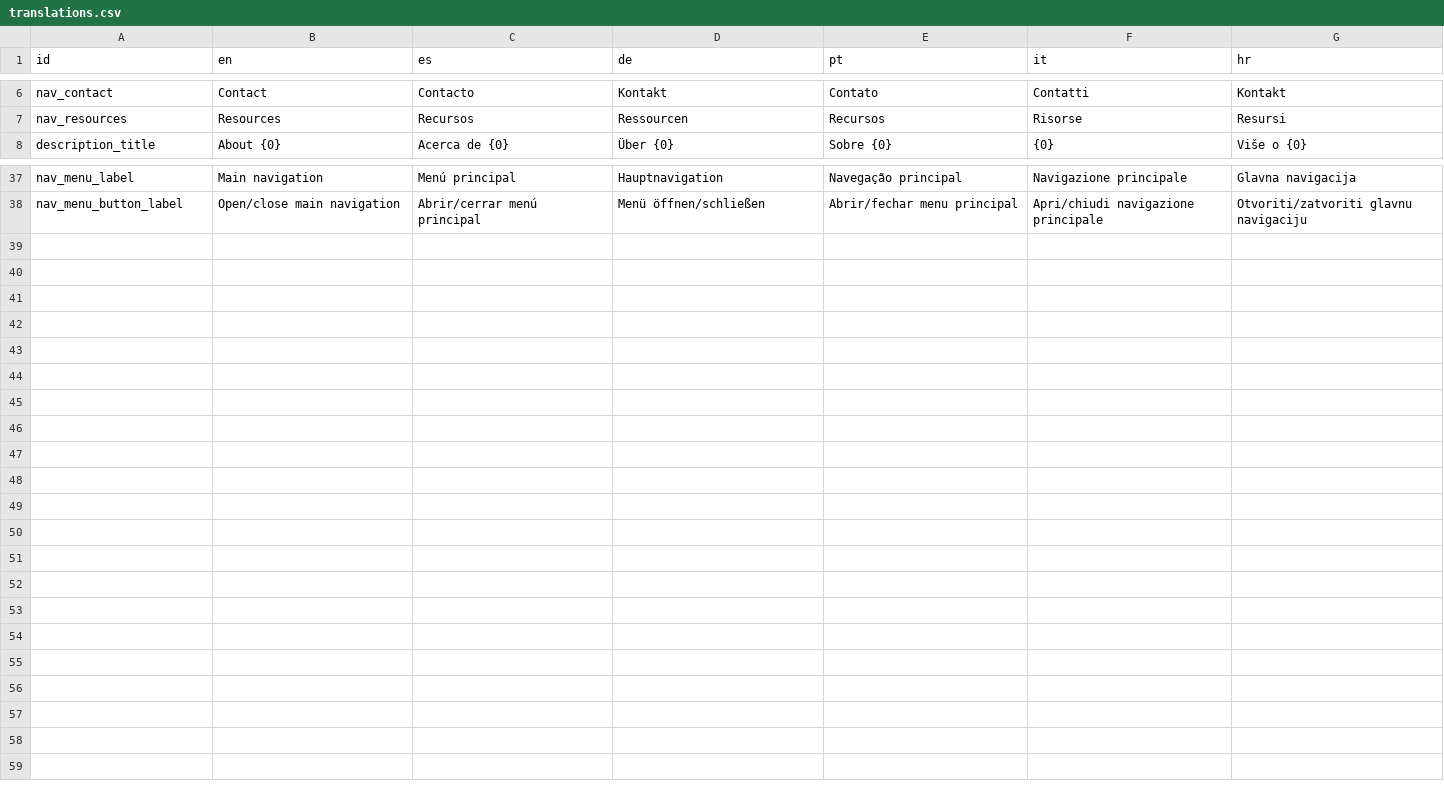
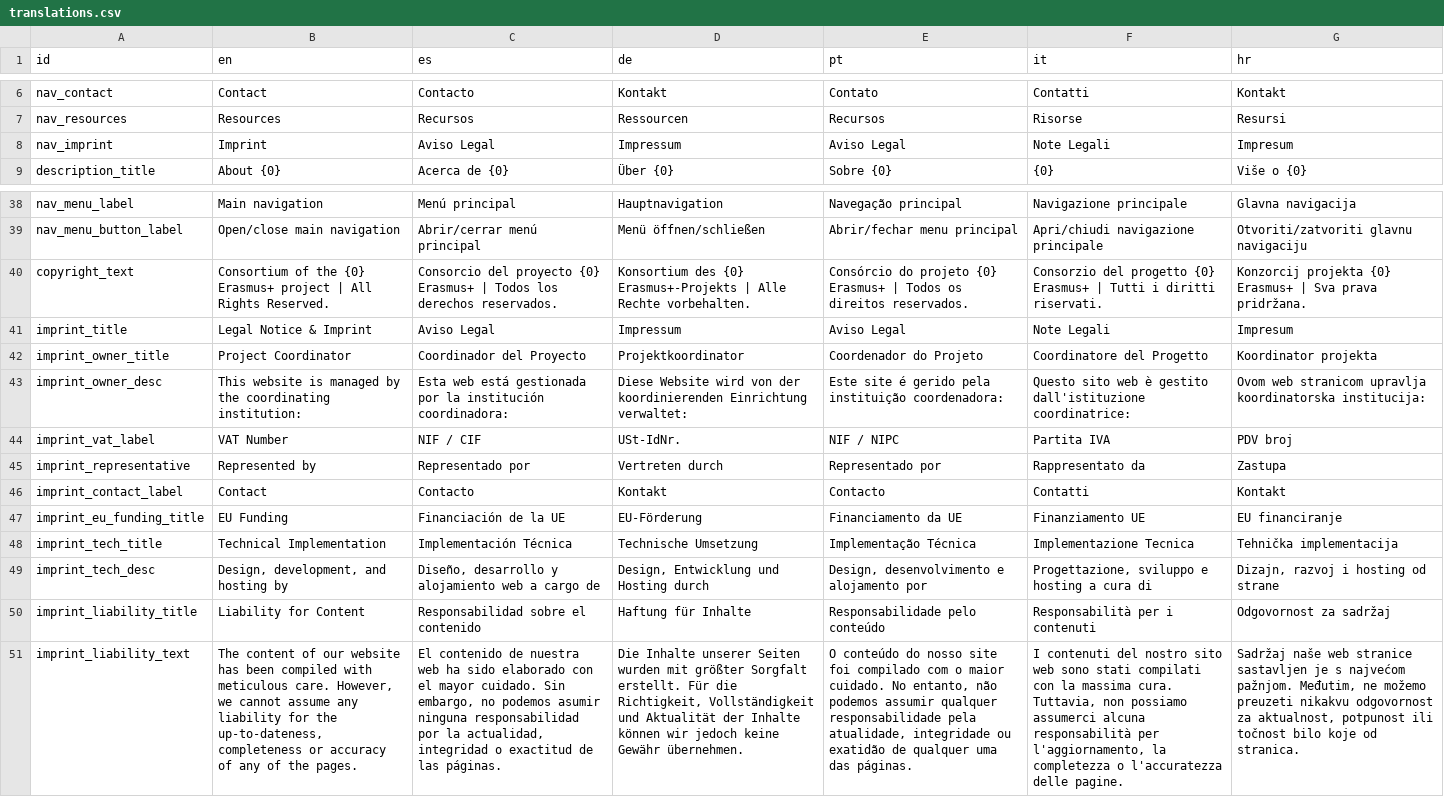
Before and after one commit to sabienUPV/ai-assistants-project-website, a CSV file: src/content/translations.csv, drawn as a sheet; only a part is shown, gaps mark what is left out; the diff names each change by its address in the sheet, - before the commit and + after, or states it on an @@ line.

Commit message:
Implemented imprint template and copyright notice

```diff
--- a/src/content/translations.csv
+++ b/src/content/translations.csv
+row 8: nav_imprint | Imprint | Aviso Legal | Impressum | Aviso Legal | Note Legali | Impresum
+row 40: copyright_text | Consortium of the {0} Erasmus+ project | All Rights Reserved. | Consorcio del proyecto {0} Erasmus+ | Todos los derechos reservados. | Konsortium des {0} Erasmus+-Projekts | Alle Rechte vorbehalten. | Consórcio do projeto {0} Erasmus+ | Todos os direitos reservados. | Consorzio del progetto {0} Erasmus+ | Tutti i diritti riservati. | Konzorcij projekta {0} Erasmus+ | Sva prava pridržana.
+row 41: imprint_title | Legal Notice & Imprint | Aviso Legal | Impressum | Aviso Legal | Note Legali | Impresum
+row 42: imprint_owner_title | Project Coordinator | Coordinador del Proyecto | Projektkoordinator | Coordenador do Projeto | Coordinatore del Progetto | Koordinator projekta
+row 43: imprint_owner_desc | This website is managed by the coordinating institution: | Esta web está gestionada por la institución coordinadora: | Diese Website wird von der koordinierenden Einrichtung verwaltet: | Este site é gerido pela instituição coordenadora: | Questo sito web è gestito dall'istituzione coordinatrice: | Ovom web stranicom upravlja koordinatorska institucija:
+row 44: imprint_vat_label | VAT Number | NIF / CIF | USt-IdNr. | NIF / NIPC | Partita IVA | PDV broj
+row 45: imprint_representative | Represented by | Representado por | Vertreten durch | Representado por | Rappresentato da | Zastupa
+row 46: imprint_contact_label | Contact | Contacto | Kontakt | Contacto | Contatti | Kontakt
+row 47: imprint_eu_funding_title | EU Funding | Financiación de la UE | EU-Förderung | Financiamento da UE | Finanziamento UE | EU financiranje
+row 48: imprint_tech_title | Technical Implementation | Implementación Técnica | Technische Umsetzung | Implementação Técnica | Implementazione Tecnica | Tehnička implementacija
+row 49: imprint_tech_desc | Design, development, and hosting by | Diseño, desarrollo y alojamiento web a cargo de | Design, Entwicklung und Hosting durch | Design, desenvolvimento e alojamento por | Progettazione, sviluppo e hosting a cura di | Dizajn, razvoj i hosting od strane
+row 50: imprint_liability_title | Liability for Content | Responsabilidad sobre el contenido | Haftung für Inhalte | Responsabilidade pelo conteúdo | Responsabilità per i contenuti | Odgovornost za sadržaj
+row 51: imprint_liability_text | The content of our website has been compiled with meticulous care. However, we cannot assume any liability for the up-to-dateness, completeness or accuracy of any of the pages. | El contenido de nuestra web ha sido elaborado con el mayor cuidado. Sin embargo, no podemos asumir ninguna responsabilidad por la actualidad, integridad o exactitud de las páginas. | Die Inhalte unserer Seiten wurden mit größter Sorgfalt erstellt. Für die Richtigkeit, Vollständigkeit und Aktualität der Inhalte können wir jedoch keine Gewähr übernehmen. | O conteúdo do nosso site foi compilado com o maior cuidado. No entanto, não podemos assumir qualquer responsabilidade pela atualidade, integridade ou exatidão de qualquer uma das páginas. | I contenuti del nostro sito web sono stati compilati con la massima cura. Tuttavia, non possiamo assumerci alcuna responsabilità per l'aggiornamento, la completezza o l'accuratezza delle pagine. | Sadržaj naše web stranice sastavljen je s najvećom pažnjom. Međutim, ne možemo preuzeti nikakvu odgovornost za aktualnost, potpunost ili točnost bilo koje od stranica.
```
Also changed, not shown: 3 other files.
